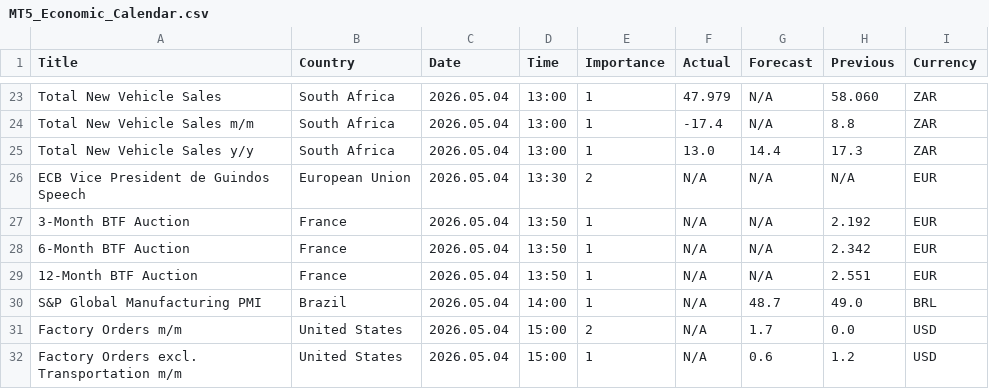
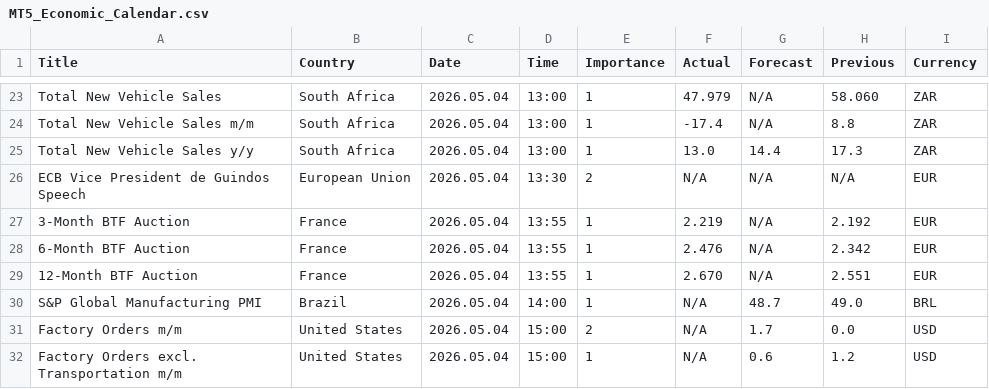
Before and after one commit to CryptoGamerDev/MT5_Economic_Calendar, a CSV file: MT5_Economic_Calendar.csv, drawn as a sheet; only a part is shown, gaps mark what is left out.

Commit message:
Auto update (GMT): 2026-05-04 14:56:15

```diff
--- a/MT5_Economic_Calendar.csv
+++ b/MT5_Economic_Calendar.csv
@@ -26,5 +26,5 @@ Total New Vehicle Sales y/y,South Africa,2026.05.04,13:00,1,13.0,14.4,17.3,ZAR
 ECB Vice President de Guindos Speech,European Union,2026.05.04,13:30,2,N/A,N/A,N/A,EUR
-3-Month BTF Auction,France,2026.05.04,13:50,1,N/A,N/A,2.192,EUR
-6-Month BTF Auction,France,2026.05.04,13:50,1,N/A,N/A,2.342,EUR
-12-Month BTF Auction,France,2026.05.04,13:50,1,N/A,N/A,2.551,EUR
+3-Month BTF Auction,France,2026.05.04,13:55,1,2.219,N/A,2.192,EUR
+6-Month BTF Auction,France,2026.05.04,13:55,1,2.476,N/A,2.342,EUR
+12-Month BTF Auction,France,2026.05.04,13:55,1,2.670,N/A,2.551,EUR
 S&P Global Manufacturing PMI,Brazil,2026.05.04,14:00,1,N/A,48.7,49.0,BRL
```
